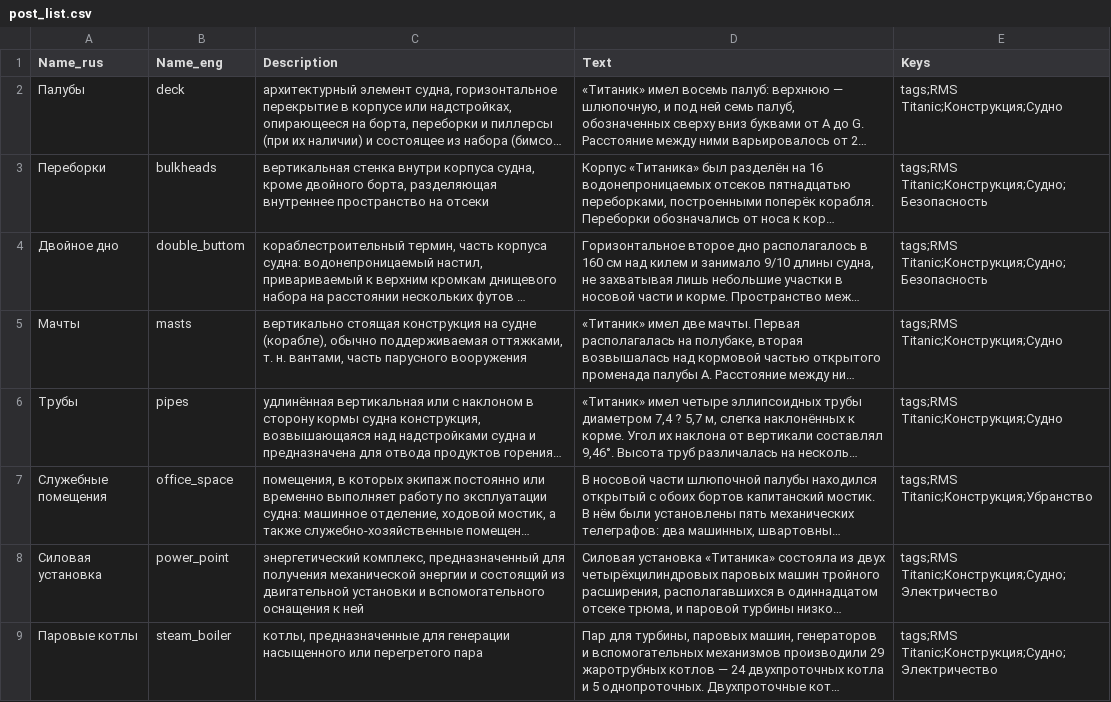
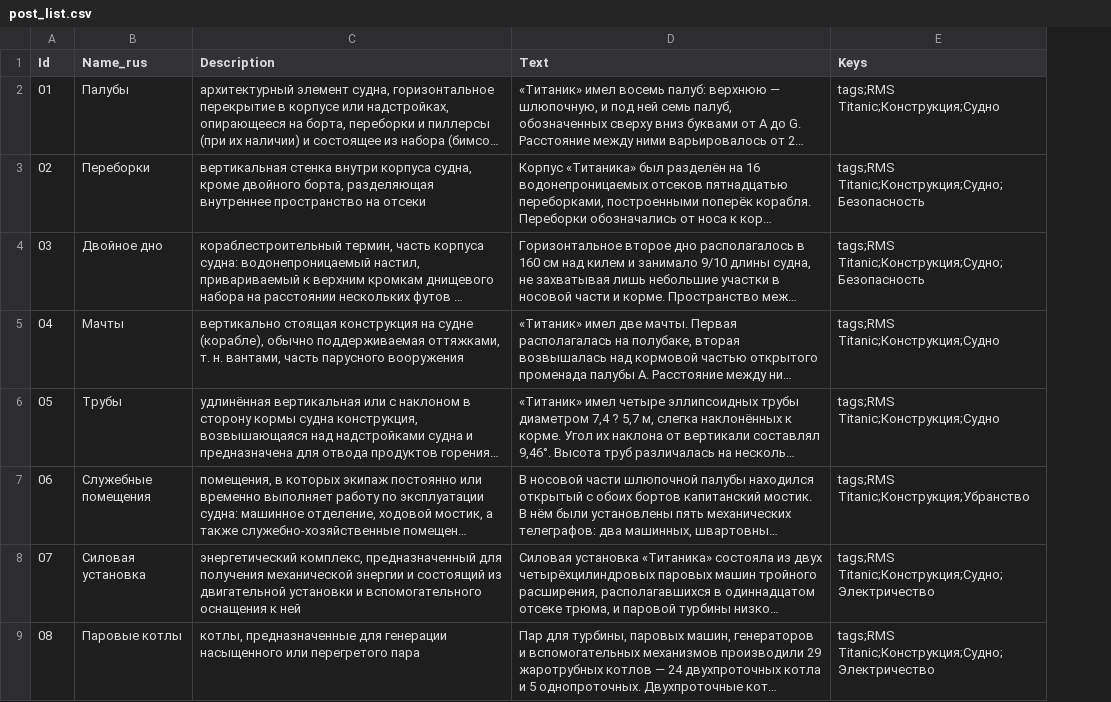
Before and after one commit to SuperLalka/Flask-project-titanic, a CSV file: post_list.csv, drawn as a sheet; only a part is shown; long unchanged cells end in …; removed rows and columns are numbered as before the commit, all else as after; the diff names each change by its address in the sheet, - before the commit and + after, or states it on an @@ line.

Commit message:
Сhanged the binding from the name of the post to a numerical id

```diff
--- a/post_list.csv
+++ b/post_list.csv
+column A (Id), rows 2-9: 01 | 02 | 03 | 04 | 05 | 06 | 07 | 08
-column B (Name_eng), rows 2-9: deck | bulkheads | double_buttom | masts | pipes | office_space | power_point | steam_boiler
```
Also changed, not shown: comments.csv, post_pictures.csv, 6 other files.
